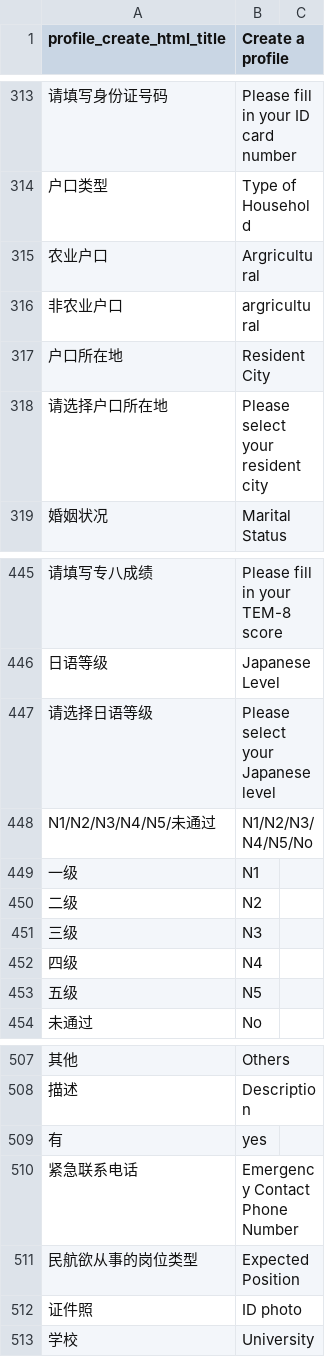
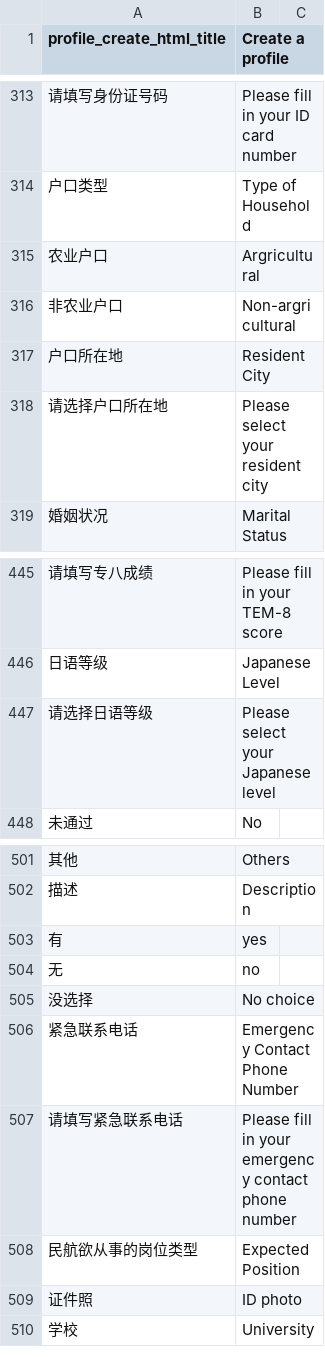
Before and after one commit to kingsallen/wechat, a CSV file: locale/en_US.csv, drawn as a sheet; only a part is shown, gaps mark what is left out.

```diff
--- a/locale/en_US.csv
+++ b/locale/en_US.csv
@@ -315,3 +315,3 @@
 "农业户口","Argricultural"
-"非农业户口","argricultural"
+"非农业户口","Non-argricultural"
 "户口所在地","Resident City"
@@ -447,8 +447,2 @@
 "请选择日语等级","Please select your Japanese level"
-"N1/N2/N3/N4/N5/未通过","N1/N2/N3/N4/N5/No"
-"一级","N1"
-"二级","N2"
-"三级","N3"
-"四级","N4"
-"五级","N5"
 "未通过","No"
@@ -509,3 +503,6 @@
 "有","yes"
+"无","no"
+"没选择","No choice"
 "紧急联系电话","Emergency Contact Phone Number"
+"请填写紧急联系电话","Please fill in your emergency contact phone number"
 "民航欲从事的岗位类型","Expected Position"
```
Also changed, not shown: locale/zh_CN.csv.
